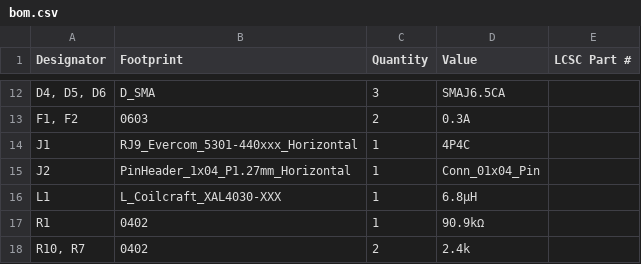
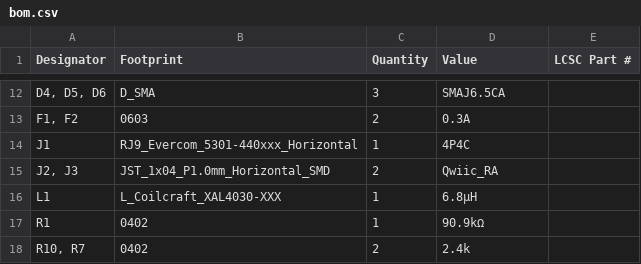
Before and after one commit to dud-dev/Driftless_CoProcessor, a CSV file: VexU PushBack Custom PCB/v0.5/production/bom.csv, drawn as a sheet; only a part is shown, gaps mark what is left out; removed rows and columns are numbered as before the commit, all else as after; the diff names each change by its address in the sheet, - before the commit and + after, or states it on an @@ line.

```diff
--- a/VexU PushBack Custom PCB/v0.5/production/bom.csv
+++ b/VexU PushBack Custom PCB/v0.5/production/bom.csv
-row 15: J2 | PinHeader_1x04_P1.27mm_Horizontal | 1 | Conn_01x04_Pin
+row 15: J2, J3 | JST_1x04_P1.0mm_Horizontal_SMD | 2 | Qwiic_RA
```
Also changed, not shown: VexU PushBack Custom PCB/v0.5/production/designators.csv, VexU PushBack Custom PCB/v0.5/production/positions.csv, 51 other files.
